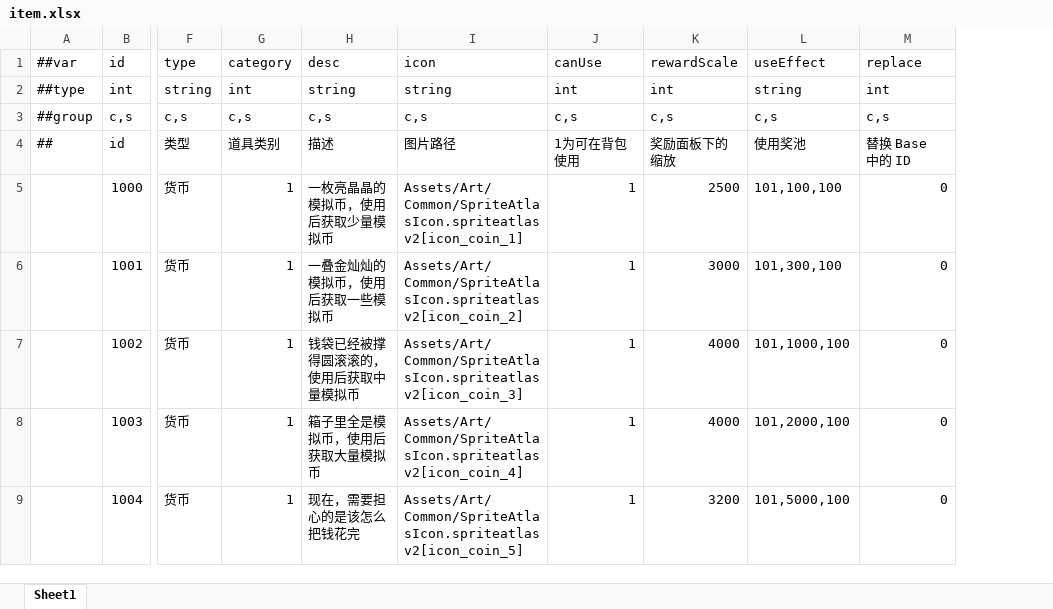
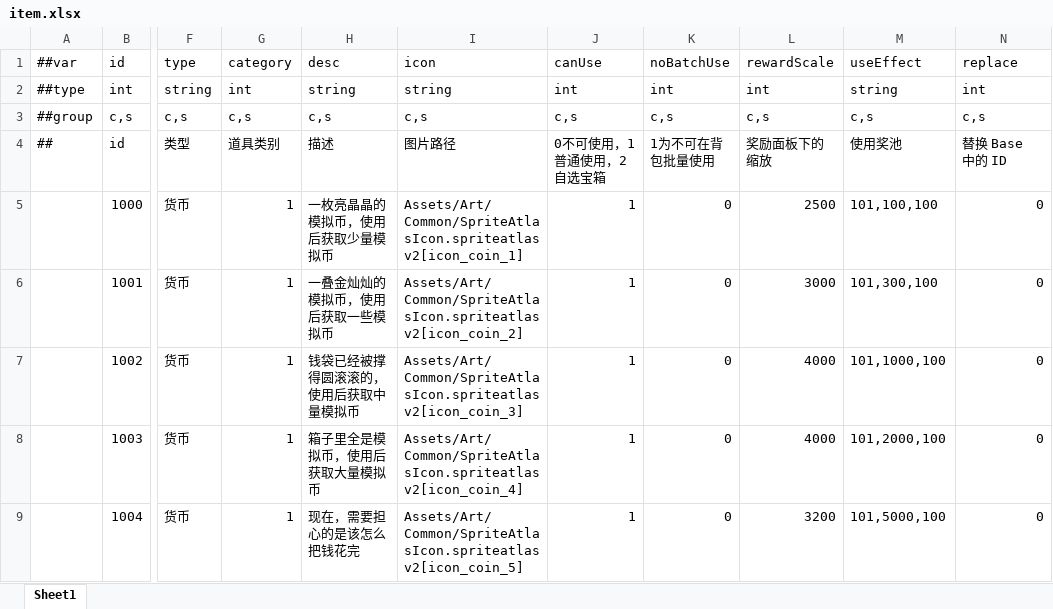
Before and after one commit to TenMilesAway/TimeChip, an Excel workbook: MiniTemplate/Datas/item.xlsx, sheet Sheet1, drawn as a sheet; only a part is shown, gaps mark what is left out; values as stored, in another font and other column widths than the file's, no borders; the diff covers the shown part only; the diff names each change by its address in the sheet, - before the commit and + after, or states it on an @@ line.

```diff
--- a/MiniTemplate/Datas/item.xlsx (sheet Sheet1)
+++ b/MiniTemplate/Datas/item.xlsx (sheet Sheet1)
+column K (noBatchUse), rows 2-9: int | c,s | 1为不可在背包批量使用 | 0 | 0 | 0 | 0 | 0
-J4 (canUse): 1为可在背包使用
+J4 (canUse): 0不可使用，1普通使用，2自选宝箱
```
Also changed, not shown: 3 added rows elsewhere in this sheet, MiniTemplate/Datas/scale.xlsx, 25 other files.
